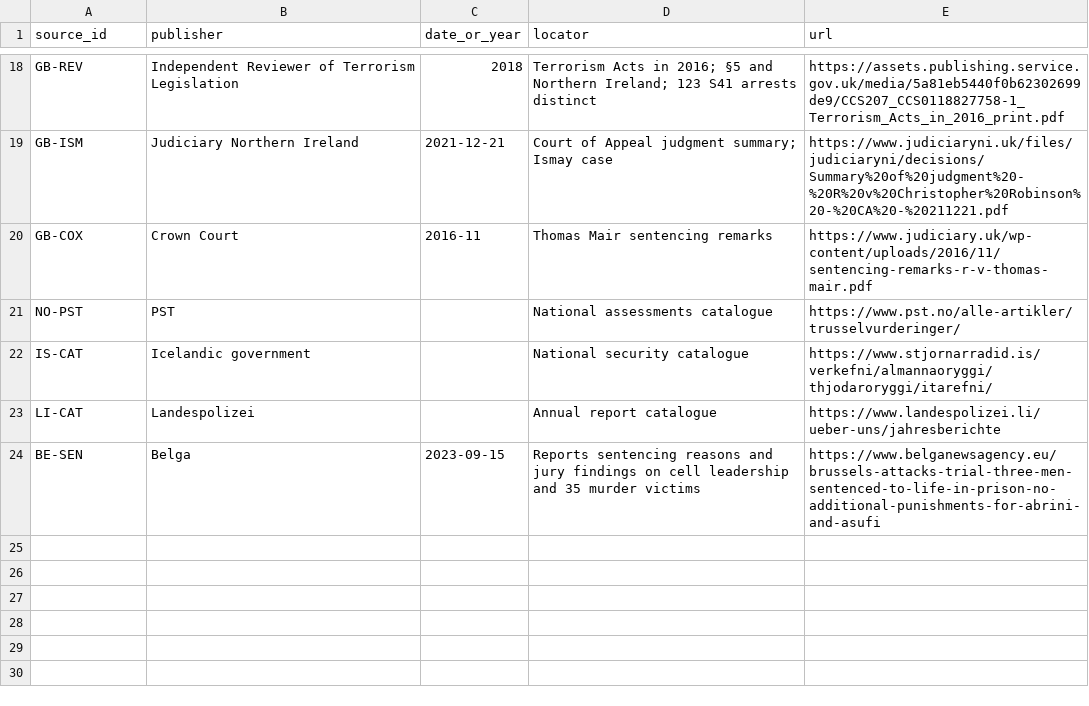
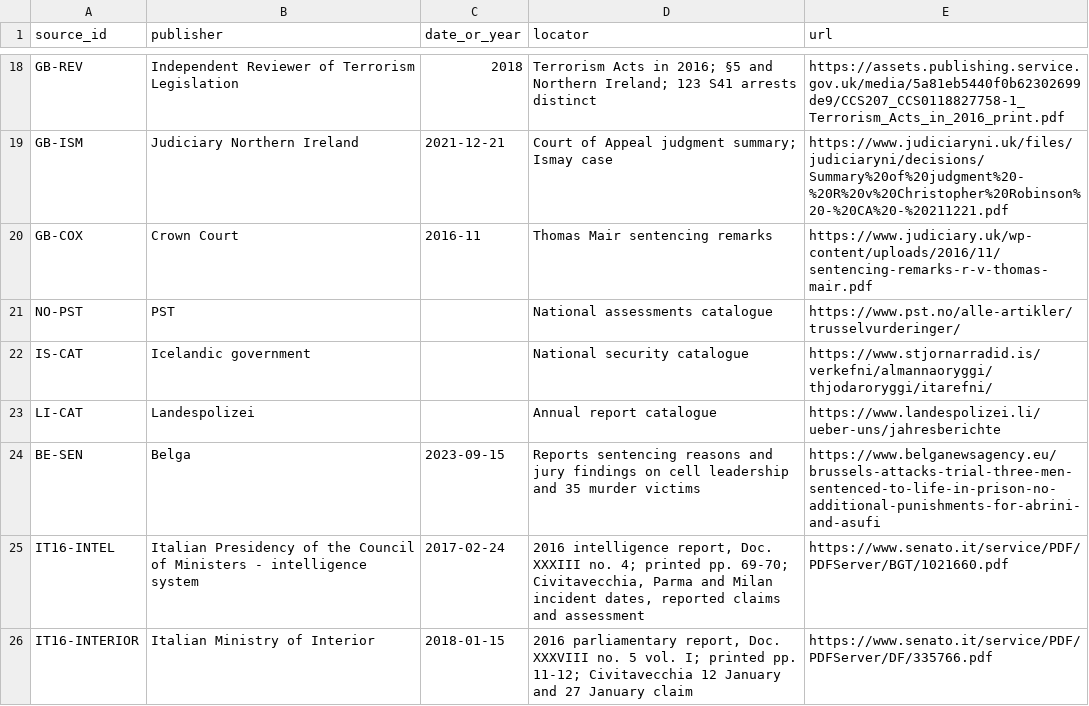
Before and after one commit to npccryptodude-hash/npcsignals, a CSV file: research/terror-in-eu-eea/2016/sources.csv, drawn as a sheet; only a part is shown, gaps mark what is left out; the diff names each change by its address in the sheet, - before the commit and + after, or states it on an @@ line.

Commit message:
data: source-register Italian 2016 original reports and refine three event locators

```diff
--- a/research/terror-in-eu-eea/2016/sources.csv
+++ b/research/terror-in-eu-eea/2016/sources.csv
+row 25: IT16-INTEL | Italian Presidency of the Council of Ministers - intelligence system | 2017-02-24 | 2016 intelligence report, Doc. XXXIII no. 4; printed pp. 69-70; Civitavecchia, Parma and Milan incident dates, reported claims and assessment | https://www.senato.it/service/PDF/PDFServer/BGT/1021660.pdf
+row 26: IT16-INTERIOR | Italian Ministry of Interior | 2018-01-15 | 2016 parliamentary report, Doc. XXXVIII no. 5 vol. I; printed pp. 11-12; Civitavecchia 12 January and 27 January claim | https://www.senato.it/service/PDF/PDFServer/DF/335766.pdf
```
